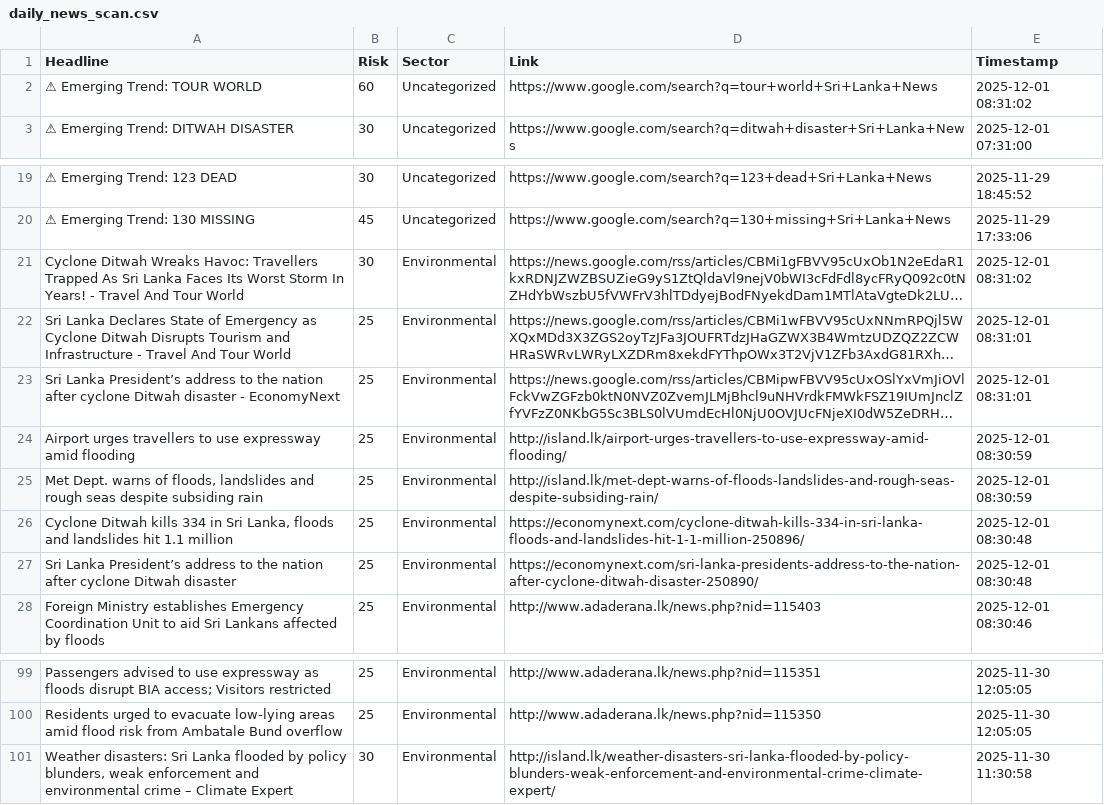
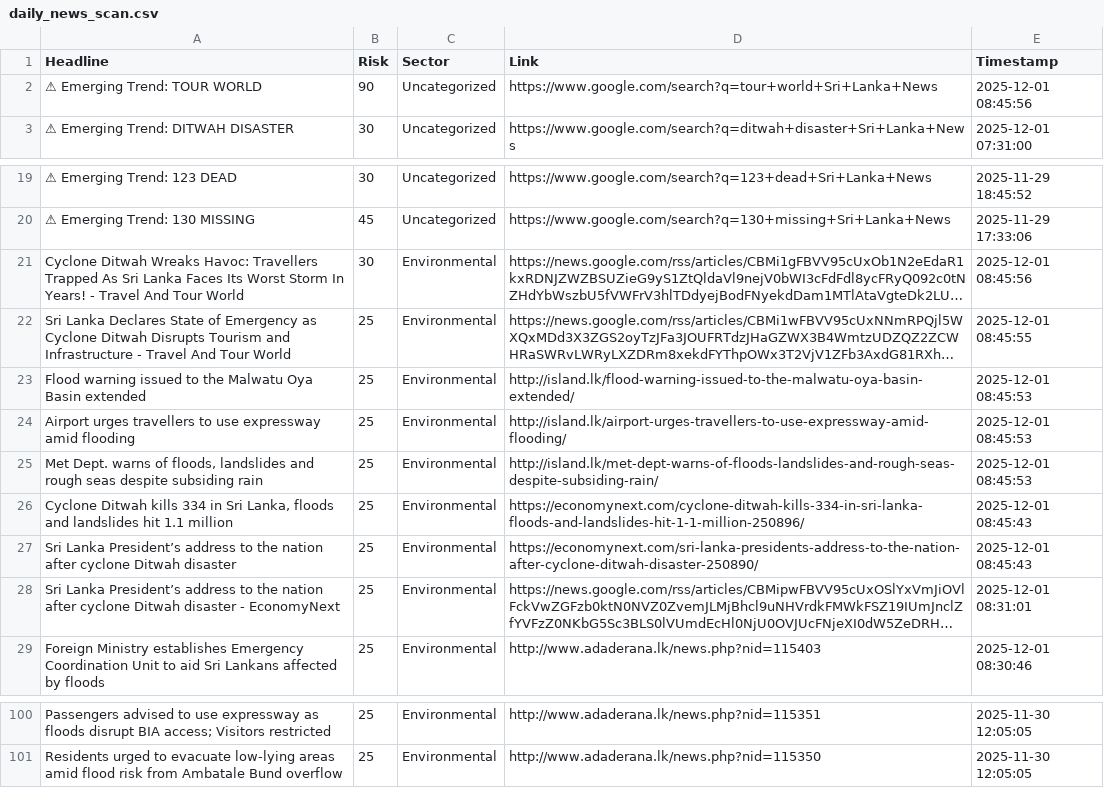
Before and after one commit to usmaanimran/vita_lk, a CSV file: data/daily_news_scan.csv, drawn as a sheet; only a part is shown, gaps mark what is left out; long unchanged cells end in …; removed rows and columns are numbered as before the commit, all else as after; the diff names each change by its address in the sheet, - before the commit and + after, or states it on an @@ line.

Commit message:
DATA UPDATE: Mon Dec  1 08:46:43 +0530 2025

```diff
--- a/data/daily_news_scan.csv
+++ b/data/daily_news_scan.csv
-B2 (Risk): 60
+B2 (Risk): 90
-E2 (Timestamp): 2025-12-01 08:31:02
+E2 (Timestamp): 2025-12-01 08:45:56
-E21 (Timestamp): 2025-12-01 08:31:02
+E21 (Timestamp): 2025-12-01 08:45:56
-E22 (Timestamp): 2025-12-01 08:31:01
+E22 (Timestamp): 2025-12-01 08:45:55
+row 23: Flood warning issued to the Malwatu Oya Basin extended | 25 | Environmental | http://island.lk/flood-warning-issued-to-the-malwatu-oya-basin-extended/ | 2025-12-01 08:45:53
+row 24: Airport urges travellers to use expressway amid flooding | 25 | Environmental | http://island.lk/airport-urges-travellers-to-use-expressway-amid-flooding/ | 2025-12-01 08:45:53
+row 25: Met Dept. warns of floods, landslides and rough seas despite subsiding rain | 25 | Environmental | http://island.lk/met-dept-warns-of-floods-landslides-and-rough-seas-despite-subsiding-rain/ | 2025-12-01 08:45:53
+row 26: Cyclone Ditwah kills 334 in Sri Lanka, floods and landslides hit 1.1 million | 25 | Environmental | https://economynext.com/cyclone-ditwah-kills-334-in-sri-lanka-floods-and-landslides-hit-1-1-million-250896/ | 2025-12-01 08:45:43
+row 27: Sri Lanka President’s address to the nation after cyclone Ditwah disaster | 25 | Environmental | https://economynext.com/sri-lanka-presidents-address-to-the-nation-after-cyclone-ditwah-disaster-250890/ | 2025-12-01 08:45:43
-row 24: Airport urges travellers to use expressway amid flooding | 25 | Environmental | http://island.lk/airport-urges-travellers-to-use-expressway-amid-flooding/ | 2025-12-01 08:30:59
-row 25: Met Dept. warns of floods, landslides and rough seas despite subsiding rain | 25 | Environmental | http://island.lk/met-dept-warns-of-floods-landslides-and-rough-seas-despite-subsiding-rain/ | 2025-12-01 08:30:59
-row 26: Cyclone Ditwah kills 334 in Sri Lanka, floods and landslides hit 1.1 million | 25 | Environmental | https://economynext.com/cyclone-ditwah-kills-334-in-sri-lanka-floods-and-landslides-hit-1-1-million-250896/ | 2025-12-01 08:30:48
-row 27: Sri Lanka President’s address to the nation after cyclone Ditwah disaster | 25 | Environmental | https://economynext.com/sri-lanka-presidents-address-to-the-nation-after-cyclone-ditwah-disaster-250890/ | 2025-12-01 08:30:48
-row 101: Weather disasters: Sri Lanka flooded by policy blunders, weak enforcement and environmental crime – Climate Expert | 30 | Environmental | http://island.lk/weather-disasters-sri-lanka-flooded-by-policy-blunders-weak-enforcement-and-environmental-crime-climate-expert/ | 2025-11-30 11:30:58
```
Also changed, not shown: data/risk_history.csv, 1 other file.
